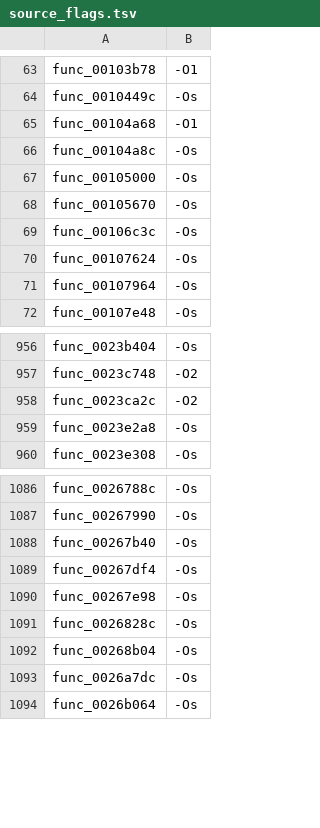
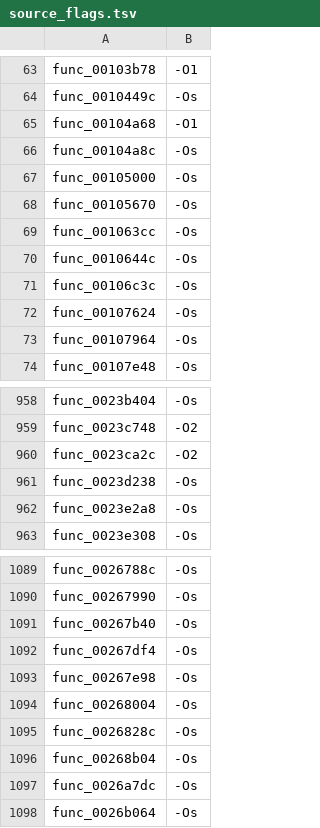
Before and after one commit to USED255/artonelico2-decomp, a TSV file: config/source_flags.tsv, drawn as a sheet; only a part is shown, gaps mark what is left out; the diff names each change by its address in the sheet, - before the commit and + after, or states it on an @@ line.

Commit message:
m3(permuter): +4 from the gp_rel pool with the draft shim (4/10 = 40%)
`gp_rel` functions address data through `%gp_rel(D_x)($28)`, which pure C cannot
emit unless the draft declares those symbols as weak definitions. #257 wired that
into `setup_dir()`; this is the first batch to use it, and the result is decisive:

  func_0023d238   90.83 -> 100   -Os
  func_001063cc   85.00 -> 100   -Os
  func_0010644c   85.00 -> 100   -Os
  func_00268004   78.12 -> 100   -Os

**4 / 10 = 40%**, against **0 / 12** for the same class in the lanes that started
from an m2c draft. The 10 candidates are the smallest failed `gp_rel` functions
(24-60 bytes, every one confirmed to contain `%gp_rel` in its assembly).

Why this matters beyond the four functions: an earlier A/B measured the shim's
effect on the *draft score* (+0.06 to +2.97) and concluded it was "parity, not a
breakthrough". That measurement was the wrong lens — the same symbols' m2c drafts
score 79-85 and `--frontend best3` therefore *picks* them, but an m2c draft cannot
produce gp-relative addressing at all, so those candidates could never converge no
matter how long they ran. Structural capability beats starting score here.

Ledger 3,401 -> 3,405; distinct 3,405; src/matched/*.c 3,405; verified
independently (objdiff 100% with the equal-length guard); levels read from each
work directory's `_flags.txt`; test_matched_ledger.py passes; make check 12 checks OK.

```diff
--- a/config/source_flags.tsv
+++ b/config/source_flags.tsv
+row 69: func_001063cc | -Os
+row 70: func_0010644c | -Os
+row 961: func_0023d238 | -Os
+row 1094: func_00268004 | -Os
```
Also changed, not shown: 5 other files.
